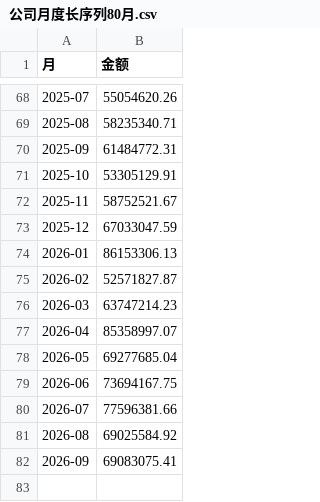
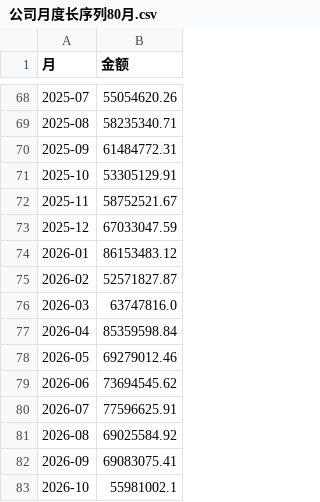
Before and after one commit to L-iuhuan/Salels_Analysiscode_toll, a CSV file: project_analysis/月度滚动预测_20260910/公司月度长序列80月.csv, drawn as a sheet; only a part is shown, gaps mark what is left out.

```diff
--- a/project_analysis/月度滚动预测_20260910/公司月度长序列80月.csv
+++ b/project_analysis/月度滚动预测_20260910/公司月度长序列80月.csv
@@ -73,10 +73,11 @@
 2025-12,67033047.59
-2026-01,86153306.13
+2026-01,86153483.12
 2026-02,52571827.87
-2026-03,63747214.23
-2026-04,85358997.07
-2026-05,69277685.04
-2026-06,73694167.75
-2026-07,77596381.66
+2026-03,63747816.0
+2026-04,85359598.84
+2026-05,69279012.46
+2026-06,73694545.62
+2026-07,77596625.91
 2026-08,69025584.92
 2026-09,69083075.41
+2026-10,55981002.1
```
Also changed, not shown: project_analysis/月度滚动预测_20260910/交付_产品线.csv, project_analysis/月度滚动预测_20260910/交付_公司分月.csv, 5 other files.
